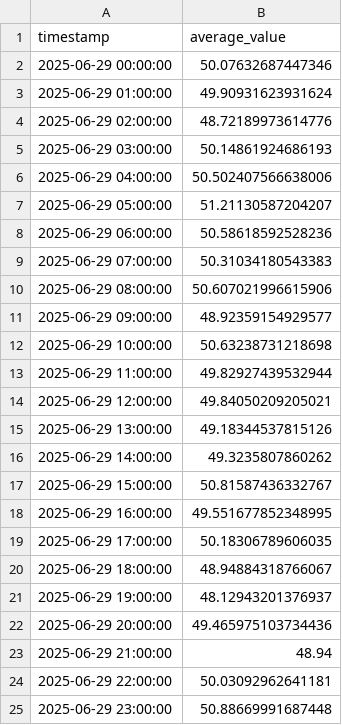
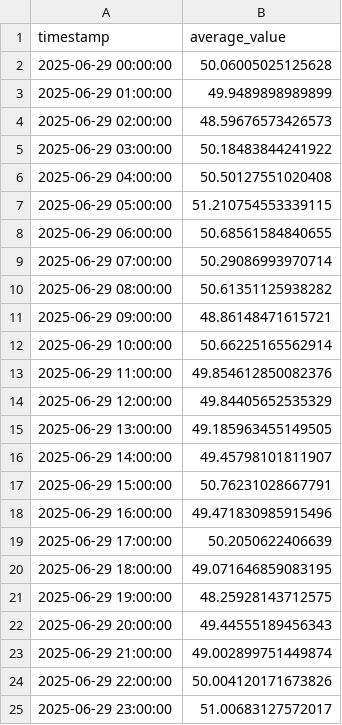
Before and after one commit to Shiri-sh/Beit-Hadassim-Test-5.0, a CSV file: חלק א/סעיף ב/day_2025-06-29.csv, drawn as a sheet.

```diff
--- a/חלק א/סעיף ב/day_2025-06-29.csv
+++ b/חלק א/סעיף ב/day_2025-06-29.csv
@@ -1,25 +1,25 @@
 timestamp,average_value
-2025-06-29 00:00:00,50.07632687447346
-2025-06-29 01:00:00,49.90931623931624
-2025-06-29 02:00:00,48.72189973614776
-2025-06-29 03:00:00,50.14861924686193
-2025-06-29 04:00:00,50.502407566638006
-2025-06-29 05:00:00,51.21130587204207
-2025-06-29 06:00:00,50.58618592528236
-2025-06-29 07:00:00,50.31034180543383
-2025-06-29 08:00:00,50.607021996615906
-2025-06-29 09:00:00,48.92359154929577
-2025-06-29 10:00:00,50.63238731218698
-2025-06-29 11:00:00,49.82927439532944
-2025-06-29 12:00:00,49.84050209205021
-2025-06-29 13:00:00,49.18344537815126
-2025-06-29 14:00:00,49.3235807860262
-2025-06-29 15:00:00,50.81587436332767
-2025-06-29 16:00:00,49.551677852348995
-2025-06-29 17:00:00,50.18306789606035
-2025-06-29 18:00:00,48.94884318766067
-2025-06-29 19:00:00,48.12943201376937
-2025-06-29 20:00:00,49.465975103734436
-2025-06-29 21:00:00,48.94
-2025-06-29 22:00:00,50.03092962641181
-2025-06-29 23:00:00,50.88669991687448
+2025-06-29 00:00:00,50.06005025125628
+2025-06-29 01:00:00,49.9489898989899
+2025-06-29 02:00:00,48.59676573426573
+2025-06-29 03:00:00,50.18483844241922
+2025-06-29 04:00:00,50.50127551020408
+2025-06-29 05:00:00,51.210754553339115
+2025-06-29 06:00:00,50.68561584840655
+2025-06-29 07:00:00,50.29086993970714
+2025-06-29 08:00:00,50.61351125938282
+2025-06-29 09:00:00,48.86148471615721
+2025-06-29 10:00:00,50.66225165562914
+2025-06-29 11:00:00,49.854612850082376
+2025-06-29 12:00:00,49.84405652535329
+2025-06-29 13:00:00,49.185963455149505
+2025-06-29 14:00:00,49.45798101811907
+2025-06-29 15:00:00,50.76231028667791
+2025-06-29 16:00:00,49.471830985915496
+2025-06-29 17:00:00,50.2050622406639
+2025-06-29 18:00:00,49.071646859083195
+2025-06-29 19:00:00,48.25928143712575
+2025-06-29 20:00:00,49.44555189456343
+2025-06-29 21:00:00,49.002899751449874
+2025-06-29 22:00:00,50.004120171673826
+2025-06-29 23:00:00,51.00683127572017
```
Also changed, not shown: חלק א/סעיף ב/day_2025-06-04.csv, חלק א/סעיף ב/day_2025-06-09.csv, 32 other files.
